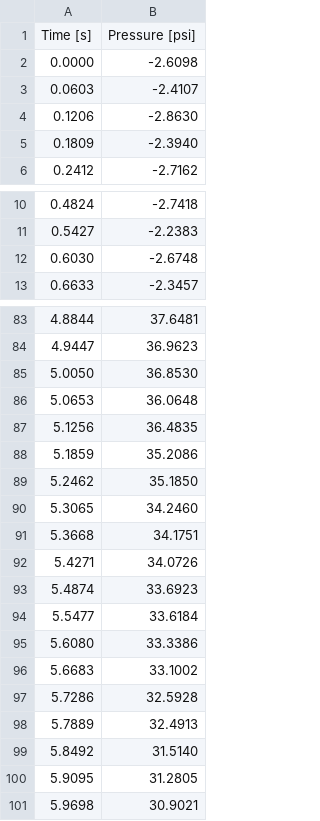
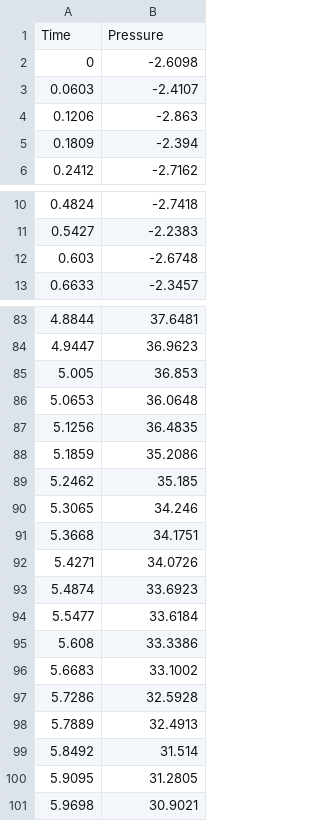
Before and after one commit to Kheirlb/kheirlb.github.io, a CSV file: data/PcJS3.csv, drawn as a sheet; only a part is shown, gaps mark what is left out; the diff covers the shown part only.

```diff
--- a/data/PcJS3.csv
+++ b/data/PcJS3.csv
@@ -1,2 +1,2 @@
-Time [s], Pressure [psi]
-0.0000, -2.6098
+Time,Pressure
+0,-2.6098
@@ -4,2 +4,2 @@ Time [s], Pressure [psi]
-0.1206, -2.8630
-0.1809, -2.3940
+0.1206,-2.863
+0.1809,-2.394
@@ -12 +12 @@ Time [s], Pressure [psi]
-0.6030, -2.6748
+0.603,-2.6748
@@ -85 +85 @@ Time [s], Pressure [psi]
-5.0050, 36.8530
+5.005,36.853
@@ -89,2 +89,2 @@ Time [s], Pressure [psi]
-5.2462, 35.1850
-5.3065, 34.2460
+5.2462,35.185
+5.3065,34.246
@@ -95 +95 @@ Time [s], Pressure [psi]
-5.6080, 33.3386
+5.608,33.3386
@@ -99 +99 @@ Time [s], Pressure [psi]
-5.8492, 31.5140
+5.8492,31.514
```
Also changed, not shown: 1 added row, 1 removed row and 20 edited cells elsewhere in this file, 13 other files.
